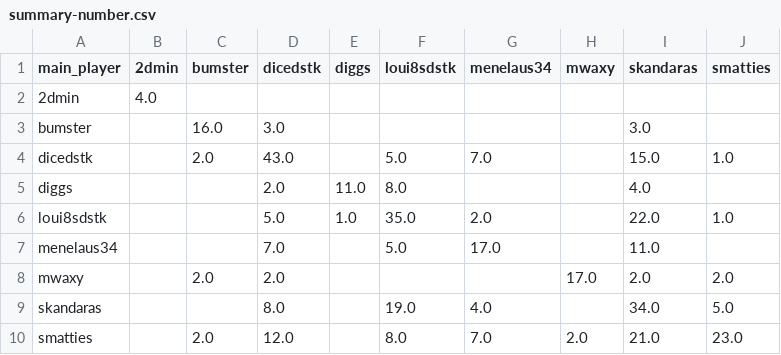
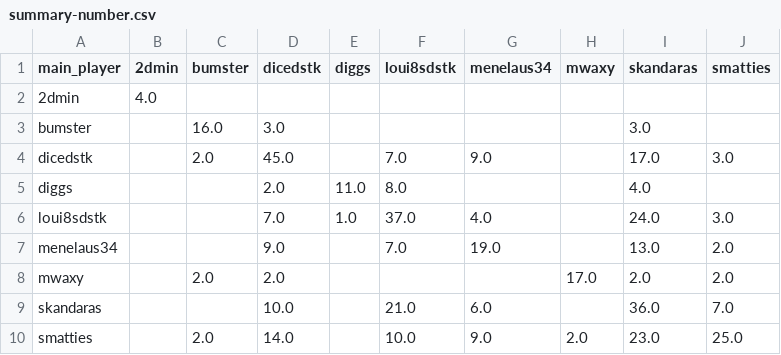
Before and after one commit to DMavec/git_test, a CSV file: data/summary-number.csv, drawn as a sheet.

```diff
--- a/data/summary-number.csv
+++ b/data/summary-number.csv
@@ -3,8 +3,8 @@ main_player,2dmin,bumster,dicedstk,diggs,loui8sdstk,menelaus34,mwaxy,skandaras,s
 bumster,,16.0,3.0,,,,,3.0,
-dicedstk,,2.0,43.0,,5.0,7.0,,15.0,1.0
+dicedstk,,2.0,45.0,,7.0,9.0,,17.0,3.0
 diggs,,,2.0,11.0,8.0,,,4.0,
-loui8sdstk,,,5.0,1.0,35.0,2.0,,22.0,1.0
-menelaus34,,,7.0,,5.0,17.0,,11.0,
+loui8sdstk,,,7.0,1.0,37.0,4.0,,24.0,3.0
+menelaus34,,,9.0,,7.0,19.0,,13.0,2.0
 mwaxy,,2.0,2.0,,,,17.0,2.0,2.0
-skandaras,,,8.0,,19.0,4.0,,34.0,5.0
-smatties,,2.0,12.0,,8.0,7.0,2.0,21.0,23.0
+skandaras,,,10.0,,21.0,6.0,,36.0,7.0
+smatties,,2.0,14.0,,10.0,9.0,2.0,23.0,25.0
```
Also changed, not shown: data/game_history.csv, data/load_log.csv, 2 other files.
